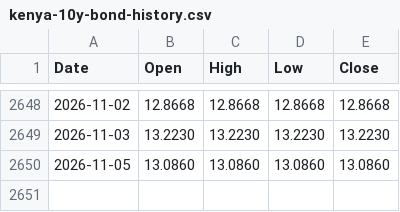
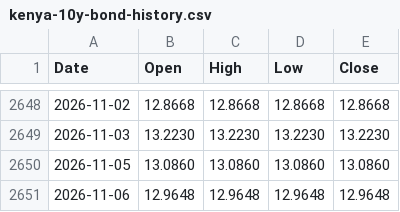
Before and after one commit to Coinimain/kenyanmmf, a CSV file: kenya-10y-bond-history.csv, drawn as a sheet; only a part is shown, gaps mark what is left out.

```diff
--- a/kenya-10y-bond-history.csv
+++ b/kenya-10y-bond-history.csv
@@ -2650 +2650,2 @@ Date,Open,High,Low,Close
 2026-11-05,13.0860,13.0860,13.0860,13.0860
+2026-11-06,12.9648,12.9648,12.9648,12.9648
```
Also changed, not shown: kenya-bonds-data.csv, special-funds-data.csv, 1 other file.
